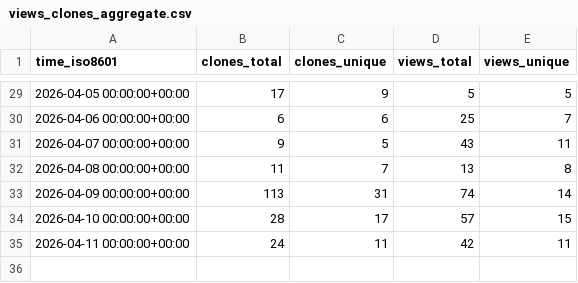
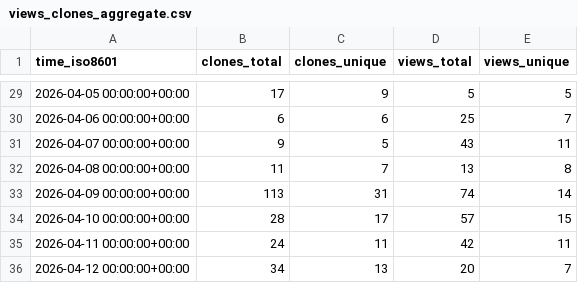
Before and after one commit to nyadla-sys/whisper.tflite, a CSV file: nyadla-sys/whisper.tflite/ghrs-data/views_clones_aggregate.csv, drawn as a sheet; only a part is shown, gaps mark what is left out; the diff names each change by its address in the sheet, - before the commit and + after, or states it on an @@ line.

```diff
--- a/nyadla-sys/whisper.tflite/ghrs-data/views_clones_aggregate.csv
+++ b/nyadla-sys/whisper.tflite/ghrs-data/views_clones_aggregate.csv
+row 36: 2026-04-12 00:00:00+00:00 | 34 | 13 | 20 | 7
```
Also changed, not shown: 1 other file.
